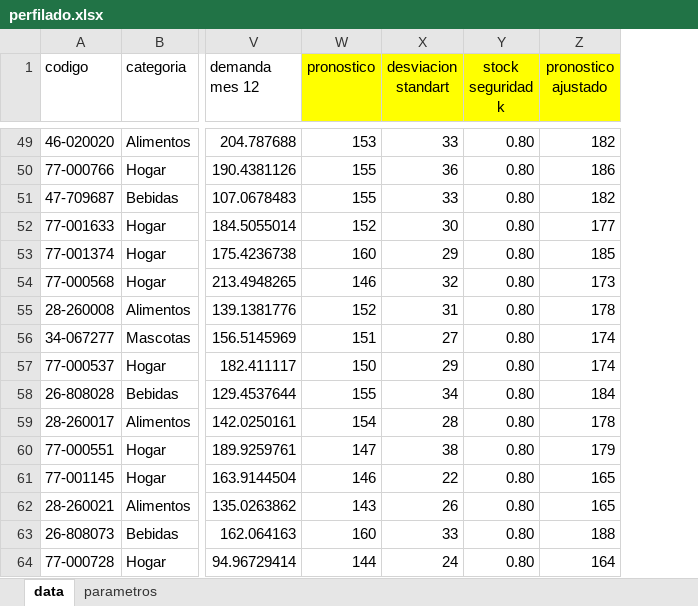
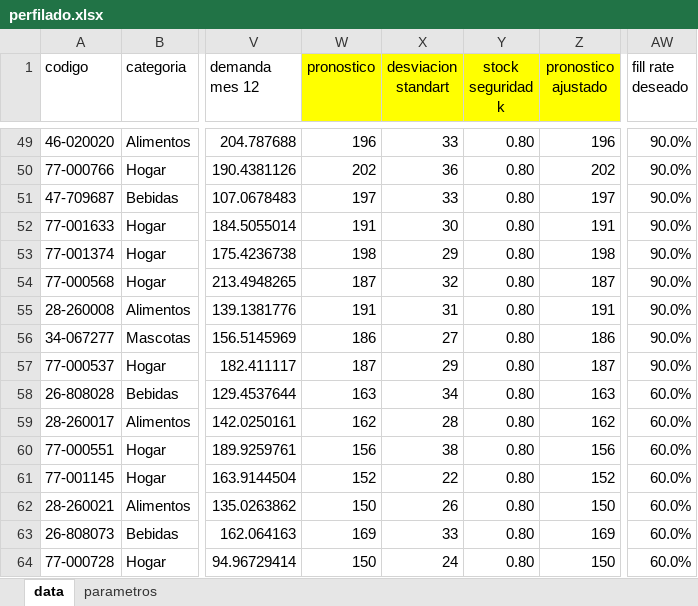
Before and after one commit to risojo/SupplyChain-Optimization, an Excel workbook: data/sources/perfilado.xlsx, sheet data, drawn as a sheet; only a part is shown, gaps mark what is left out; values as stored, in another font and other column widths than the file's, no borders; the diff covers the shown part only; the diff names each change by its address in the sheet, - before the commit and + after, or states it on an @@ line.

```diff
--- a/data/sources/perfilado.xlsx (sheet data)
+++ b/data/sources/perfilado.xlsx (sheet data)
+column AW (fill rate deseado), rows 49-64: 90.0% | 90.0% | 90.0% | 90.0% | 90.0% | 90.0% | 90.0% | 90.0% | 90.0% | 60.0% | 60.0% | 60.0% | 60.0% | 60.0% | 60.0% | 60.0%
-W49 (pronostico): 153
+W49 (pronostico): 196
-Z49 (pronostico ajustado): 182
+Z49 (pronostico ajustado): 196
-W50 (pronostico): 155
+W50 (pronostico): 202
-Z50 (pronostico ajustado): 186
+Z50 (pronostico ajustado): 202
-W51 (pronostico): 155
+W51 (pronostico): 197
-Z51 (pronostico ajustado): 182
+Z51 (pronostico ajustado): 197
-W52 (pronostico): 152
+W52 (pronostico): 191
-Z52 (pronostico ajustado): 177
+Z52 (pronostico ajustado): 191
-W53 (pronostico): 160
+W53 (pronostico): 198
-Z53 (pronostico ajustado): 185
+Z53 (pronostico ajustado): 198
-W54 (pronostico): 146
+W54 (pronostico): 187
-Z54 (pronostico ajustado): 173
+Z54 (pronostico ajustado): 187
-W55 (pronostico): 152
+W55 (pronostico): 191
-Z55 (pronostico ajustado): 178
+Z55 (pronostico ajustado): 191
-W56 (pronostico): 151
+W56 (pronostico): 186
-Z56 (pronostico ajustado): 174
+Z56 (pronostico ajustado): 186
-W57 (pronostico): 150
+W57 (pronostico): 187
-Z57 (pronostico ajustado): 174
+Z57 (pronostico ajustado): 187
-W58 (pronostico): 155
+W58 (pronostico): 163
-Z58 (pronostico ajustado): 184
+Z58 (pronostico ajustado): 163
-W59 (pronostico): 154
+W59 (pronostico): 162
-Z59 (pronostico ajustado): 178
+Z59 (pronostico ajustado): 162
-W60 (pronostico): 147
+W60 (pronostico): 156
-Z60 (pronostico ajustado): 179
+Z60 (pronostico ajustado): 156
-W61 (pronostico): 146
+W61 (pronostico): 152
-Z61 (pronostico ajustado): 165
+Z61 (pronostico ajustado): 152
-W62 (pronostico): 143
+W62 (pronostico): 150
-Z62 (pronostico ajustado): 165
+Z62 (pronostico ajustado): 150
-W63 (pronostico): 160
+W63 (pronostico): 169
-Z63 (pronostico ajustado): 188
+Z63 (pronostico ajustado): 169
-W64 (pronostico): 144
+W64 (pronostico): 150
-Z64 (pronostico ajustado): 164
+Z64 (pronostico ajustado): 150
```
Also changed, not shown: 158 edited cells elsewhere in this sheet, formulas that keep their value, data/sources/inventarios.xlsx, 10 other files.
